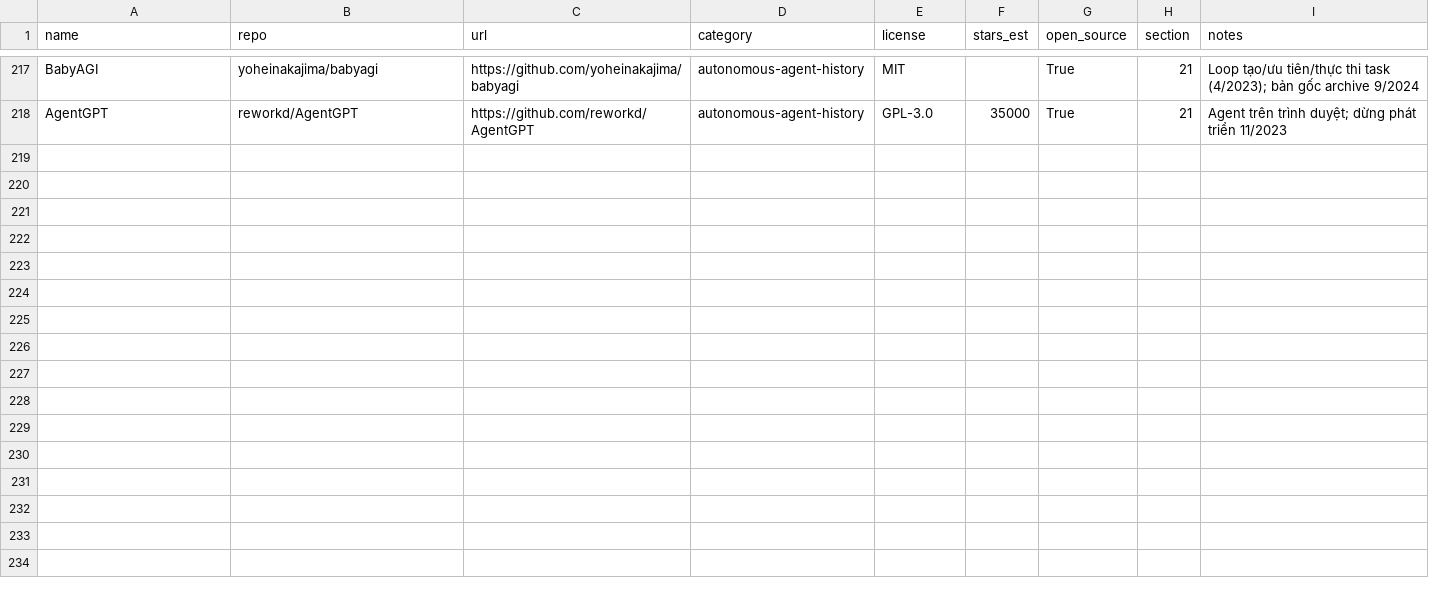
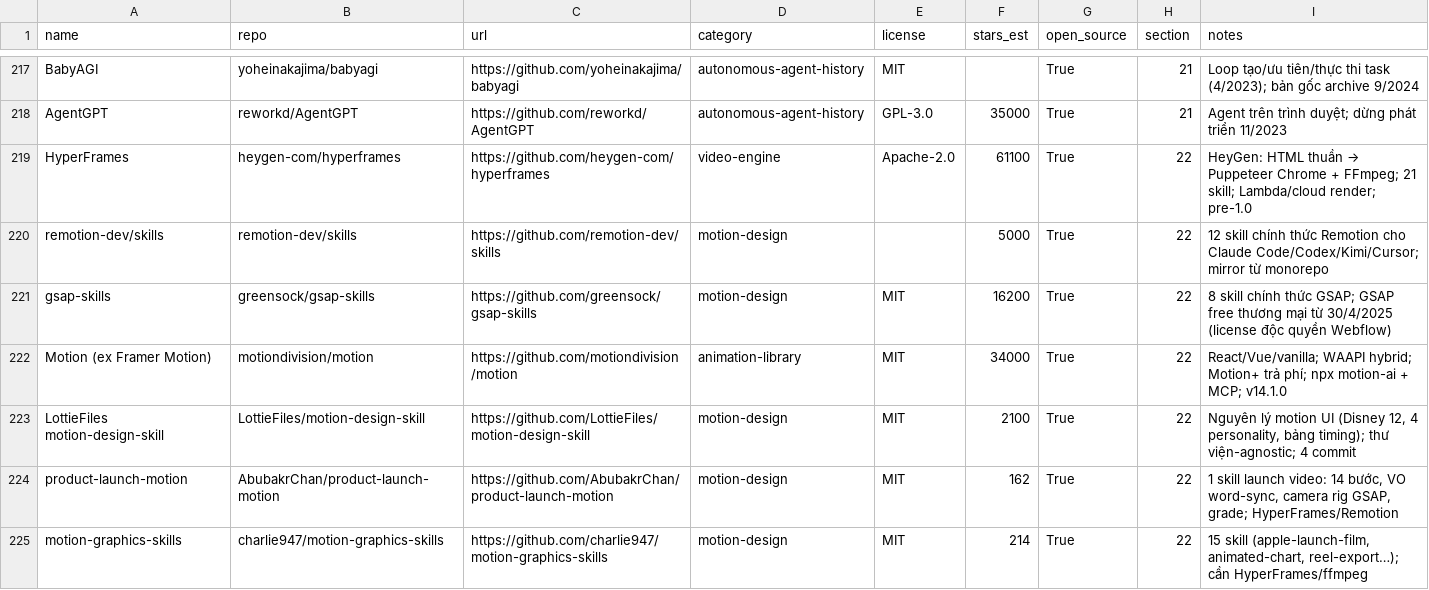
Before and after one commit to seeker19110/stored, a CSV file: data/projects.csv, drawn as a sheet; only a part is shown, gaps mark what is left out; the diff covers the shown part only.

```diff
--- a/data/projects.csv
+++ b/data/projects.csv
@@ -218 +218,8 @@ BabyAGI,yoheinakajima/babyagi,https://github.com/yoheinakajima/babyagi,autonomou
 AgentGPT,reworkd/AgentGPT,https://github.com/reworkd/AgentGPT,autonomous-agent-history,GPL-3.0,35000,True,21,Agent trên trình duyệt; dừng phát triển 11/2023
+HyperFrames,heygen-com/hyperframes,https://github.com/heygen-com/hyperframes,video-engine,Apache-2.0,61100,True,22,HeyGen: HTML thuần → Puppeteer Chrome + FFmpeg; 21 skill; Lambda/cloud render; pre-1.0
+remotion-dev/skills,remotion-dev/skills,https://github.com/remotion-dev/skills,motion-design,,5000,True,22,12 skill chính thức Remotion cho Claude Code/Codex/Kimi/Cursor; mirror từ monorepo
+gsap-skills,greensock/gsap-skills,https://github.com/greensock/gsap-skills,motion-design,MIT,16200,True,22,8 skill chính thức GSAP; GSAP free thương mại từ 30/4/2025 (license độc quyền Webflow)
+Motion (ex Framer Motion),motiondivision/motion,https://github.com/motiondivision/motion,animation-library,MIT,34000,True,22,React/Vue/vanilla; WAAPI hybrid; Motion+ trả phí; npx motion-ai + MCP; v14.1.0
+LottieFiles motion-design-skill,LottieFiles/motion-design-skill,https://github.com/LottieFiles/motion-design-skill,motion-design,MIT,2100,True,22,"Nguyên lý motion UI (Disney 12, 4 personality, bảng timing); thư viện-agnostic; 4 commit"
+product-launch-motion,AbubakrChan/product-launch-motion,https://github.com/AbubakrChan/product-launch-motion,motion-design,MIT,162,True,22,"1 skill launch video: 14 bước, VO word-sync, camera rig GSAP, grade; HyperFrames/Remotion"
+motion-graphics-skills,charlie947/motion-graphics-skills,https://github.com/charlie947/motion-graphics-skills,motion-design,MIT,214,True,22,"15 skill (apple-launch-film, animated-chart, reel-export…); cần HyperFrames/ffmpeg"
```
Also changed, not shown: 7 added rows and 8 edited cells elsewhere in this file, 5 other files.
